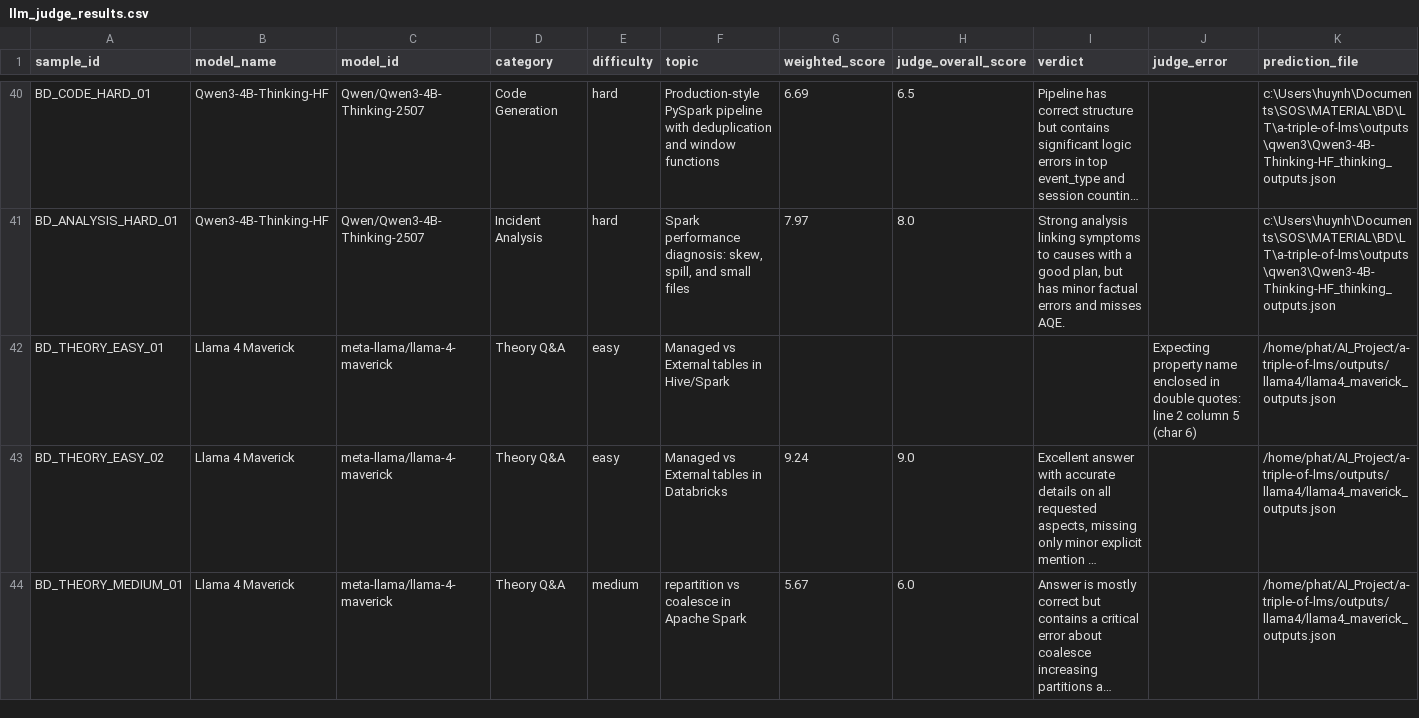
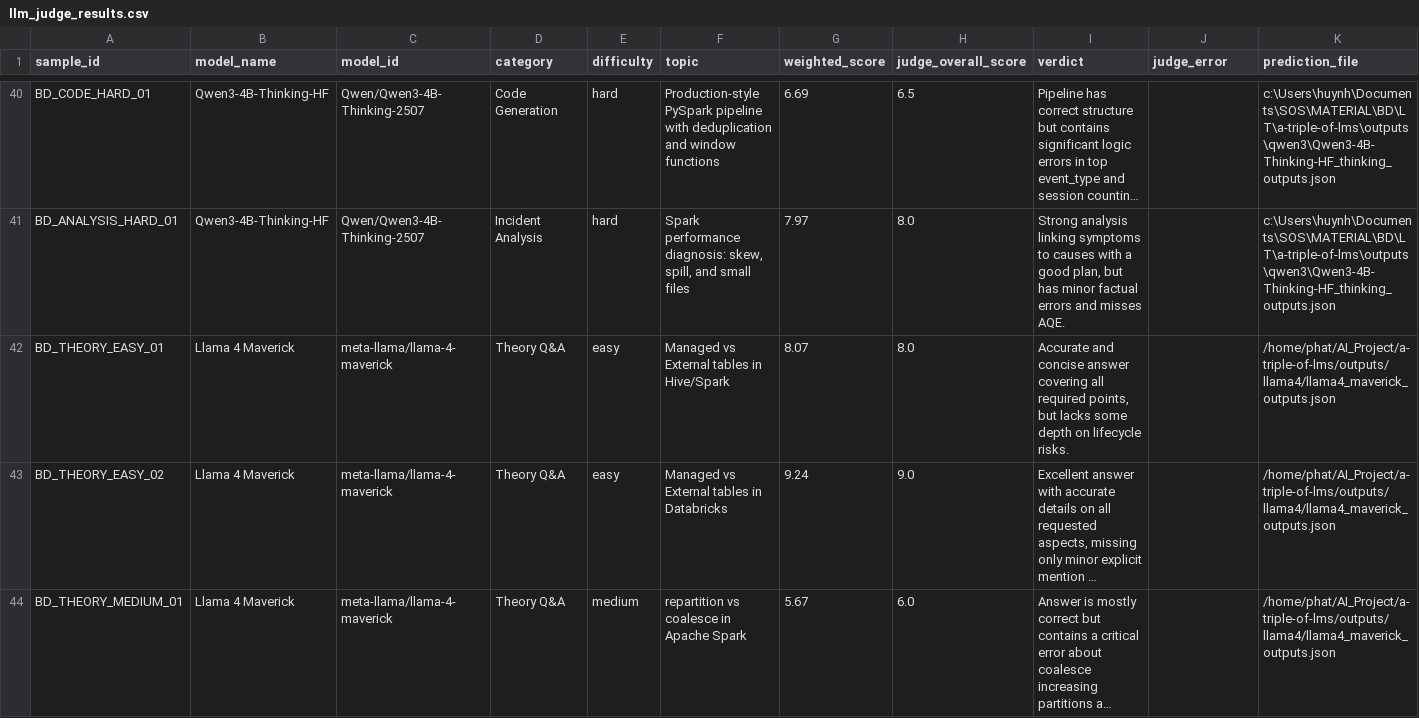
Before and after one commit to Hutaph/a-triple-of-lms, a CSV file: outputs/llm_judge/tables/llm_judge_results.csv, drawn as a sheet; only a part is shown, gaps mark what is left out; long unchanged cells end in …; removed rows and columns are numbered as before the commit, all else as after; rows hold the shown columns only; the diff names each change by its address in the sheet, - before the commit and + after, or states it on an @@ line.

Commit message:
chore: rerun notebook to resolve question error

```diff
--- a/outputs/llm_judge/tables/llm_judge_results.csv
+++ b/outputs/llm_judge/tables/llm_judge_results.csv
-row 42: BD_THEORY_EASY_01 | Llama 4 Maverick | meta-llama/llama-4-maverick | Theory Q&A | easy | Managed vs External tables in Hive/Spark |  |  |  | Expecting property name enclosed in double quotes: line 2 column 5 (char 6) | /home/phat/AI_Project/a-triple-of-lms/outputs/llama4/llama4_maverick_outputs.json
+row 42: BD_THEORY_EASY_01 | Llama 4 Maverick | meta-llama/llama-4-maverick | Theory Q&A | easy | Managed vs External tables in Hive/Spark | 8.07 | 8.0 | Accurate and concise answer covering all required points, but lacks some depth on lifecycle risks. |  | /home/phat/AI_Project/a-triple-of-lms/outputs/llama4/llama4_maverick_outputs.json
```
Also changed, not shown: outputs/llm_judge/tables/llm_dashboard_table.csv, outputs/llm_judge/tables/llm_metric_long_table.csv, 11 other files.
